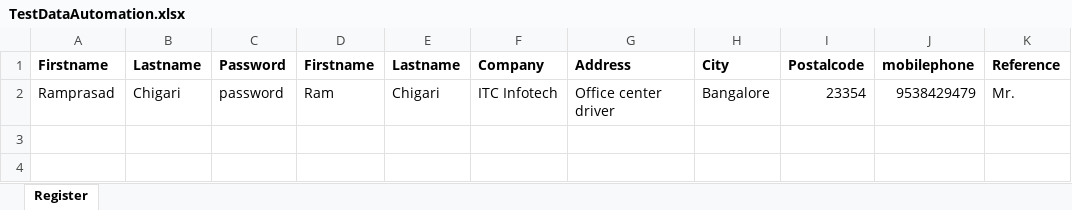
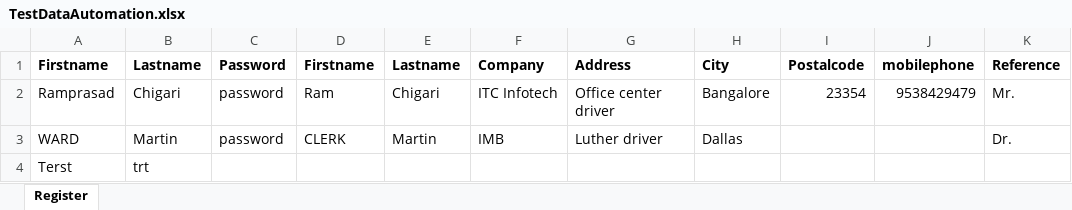
Before and after one commit to Ram2923/TestAutomationEStore, an Excel workbook: TestAutomation/ExcelSheet/TestDataAutomation.xlsx, sheet Register, drawn as a sheet; values as stored, in another font and other column widths than the file's, no borders; the diff names each change by its address in the sheet, - before the commit and + after, or states it on an @@ line.

```diff
--- a/TestAutomation/ExcelSheet/TestDataAutomation.xlsx (sheet Register)
+++ b/TestAutomation/ExcelSheet/TestDataAutomation.xlsx (sheet Register)
+row 3: WARD | Martin | password | CLERK | Martin | IMB | Luther driver | Dallas |  |  | Dr.
+row 4: Terst | trt
```
Also changed, not shown: 31 other files.
